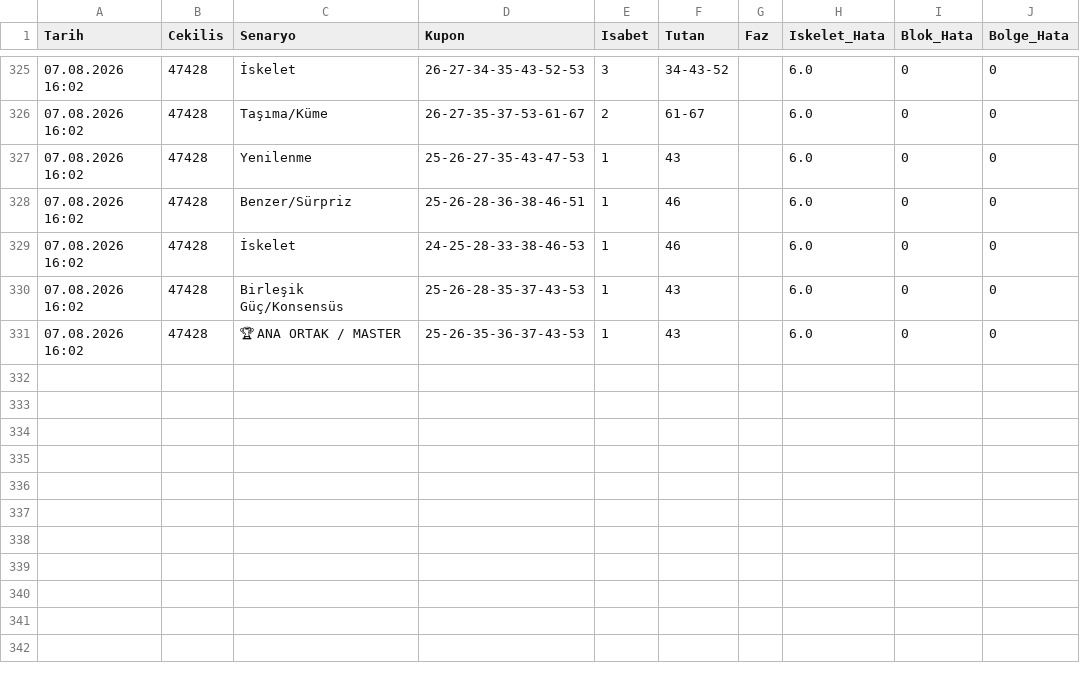
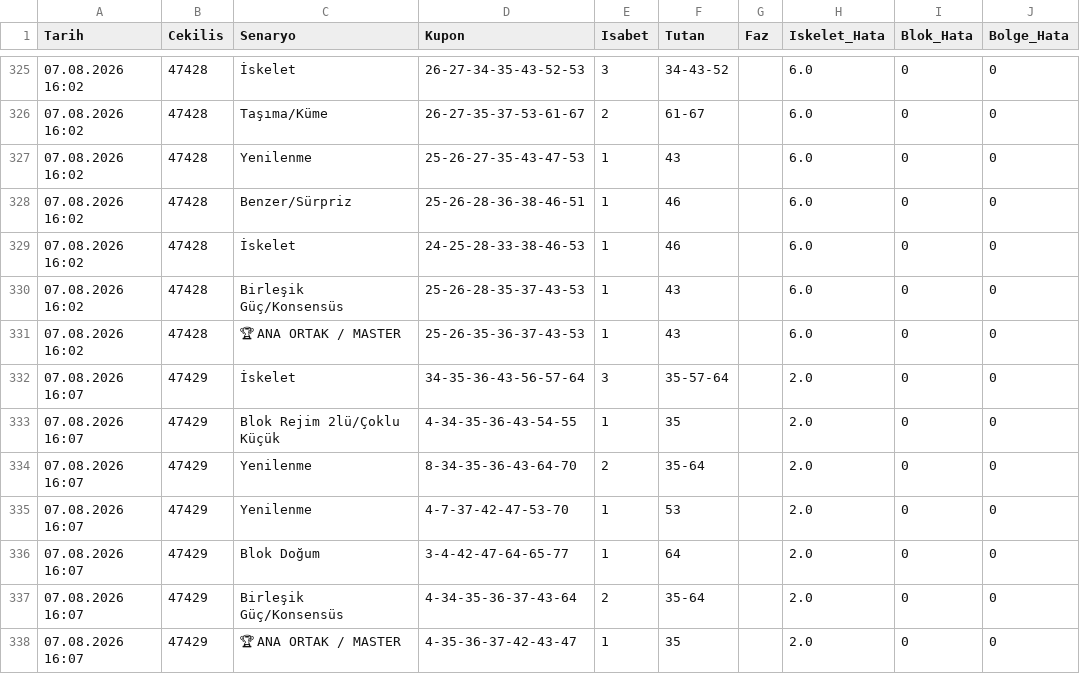
Before and after one commit to gozlekakif-alt/hizli-on-analiz-motoru, a CSV file: motor_hafiza.csv, drawn as a sheet; only a part is shown, gaps mark what is left out.

Commit message:
V17 motor hafızası güncellendi

```diff
--- a/motor_hafiza.csv
+++ b/motor_hafiza.csv
@@ -331 +331,8 @@ Tarih,Cekilis,Senaryo,Kupon,Isabet,Tutan,Faz,Iskelet_Hata,Blok_Hata,Bolge_Hata
 07.08.2026 16:02,47428,🏆 ANA ORTAK / MASTER,25-26-35-36-37-43-53,1,43,,6.0,0,0
+07.08.2026 16:07,47429,İskelet,34-35-36-43-56-57-64,3,35-57-64,,2.0,0,0
+07.08.2026 16:07,47429,Blok Rejim 2lü/Çoklu Küçük,4-34-35-36-43-54-55,1,35,,2.0,0,0
+07.08.2026 16:07,47429,Yenilenme,8-34-35-36-43-64-70,2,35-64,,2.0,0,0
+07.08.2026 16:07,47429,Yenilenme,4-7-37-42-47-53-70,1,53,,2.0,0,0
+07.08.2026 16:07,47429,Blok Doğum,3-4-42-47-64-65-77,1,64,,2.0,0,0
+07.08.2026 16:07,47429,Birleşik Güç/Konsensüs,4-34-35-36-37-43-64,2,35-64,,2.0,0,0
+07.08.2026 16:07,47429,🏆 ANA ORTAK / MASTER,4-35-36-37-42-43-47,1,35,,2.0,0,0
```
